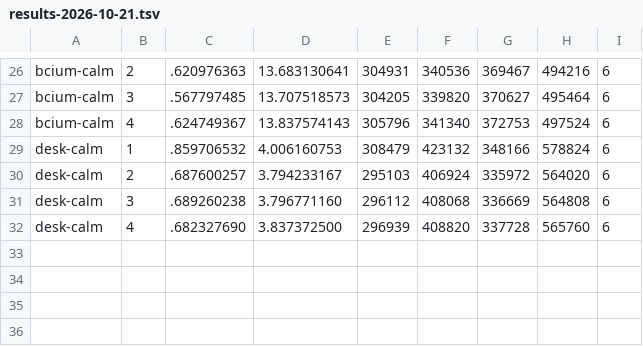
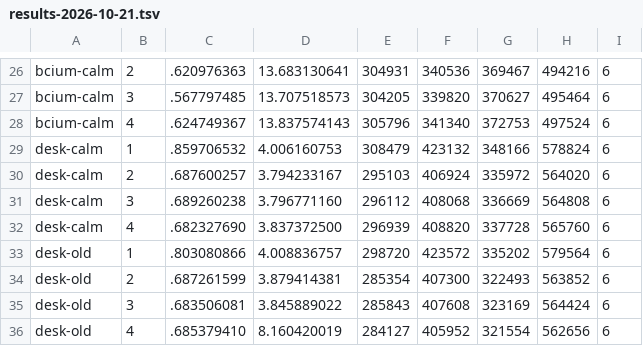
Before and after one commit to vpavlin/basecampos, a TSV file: tools/bench/results-2026-10-21.tsv, drawn as a sheet; only a part is shown, gaps mark what is left out; the diff names each change by its address in the sheet, - before the commit and + after, or states it on an @@ line.

```diff
--- a/tools/bench/results-2026-10-21.tsv
+++ b/tools/bench/results-2026-10-21.tsv
+row 33: desk-old | 1 | .803080866 | 4.008836757 | 298720 | 423572 | 335202 | 579564 | 6
+row 34: desk-old | 2 | .687261599 | 3.879414381 | 285354 | 407300 | 322493 | 563852 | 6
+row 35: desk-old | 3 | .683506081 | 3.845889022 | 285843 | 407608 | 323169 | 564424 | 6
+row 36: desk-old | 4 | .685379410 | 8.160420019 | 284127 | 405952 | 321554 | 562656 | 6
```
